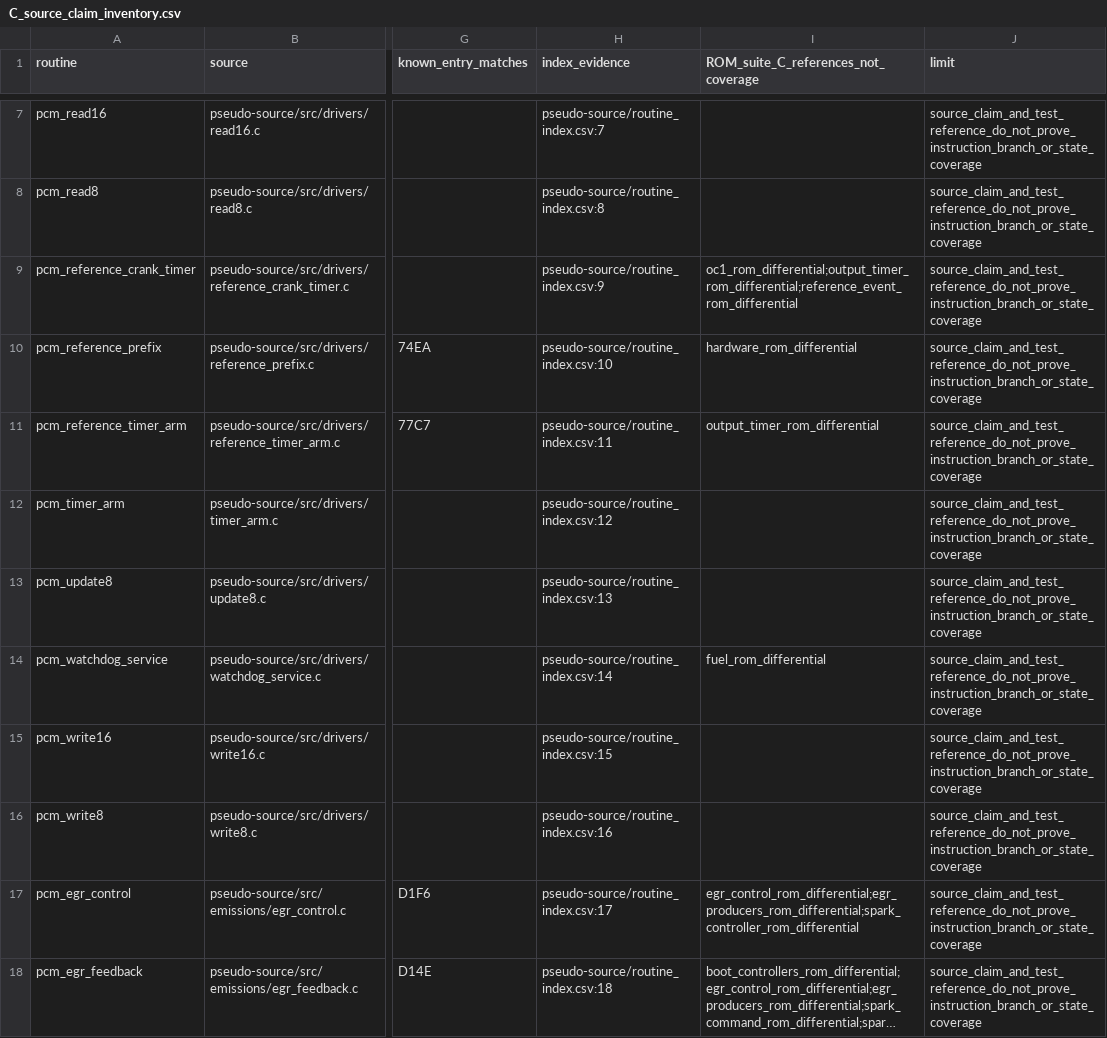
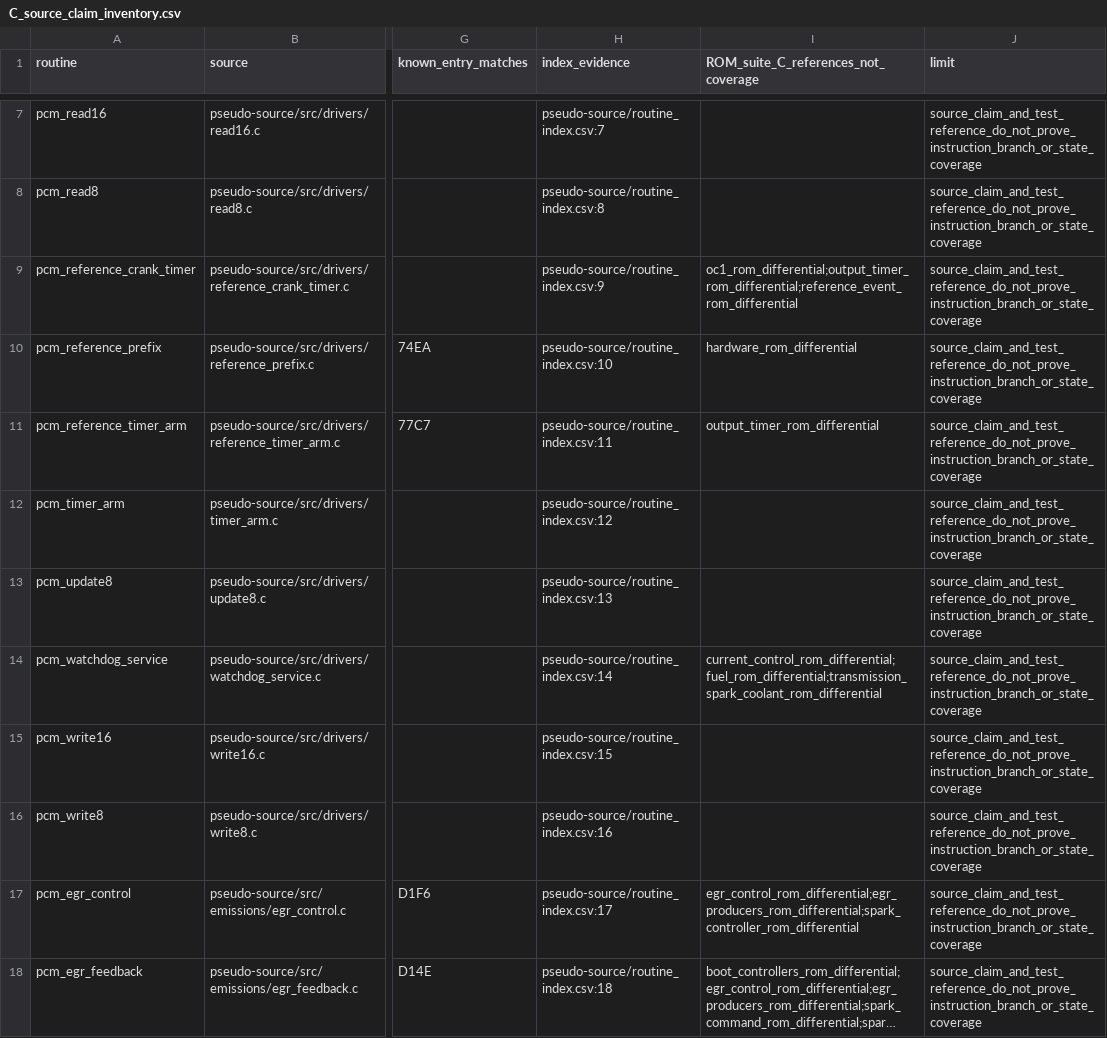
Before and after one commit to snow663/7427HWContract, a CSV file: maps/audit/C_source_claim_inventory.csv, drawn as a sheet; only a part is shown, gaps mark what is left out; long unchanged cells end in …; the diff covers the shown part only; the diff names each change by its address in the sheet, - before the commit and + after, or states it on an @@ line.

```diff
--- a/maps/audit/C_source_claim_inventory.csv
+++ b/maps/audit/C_source_claim_inventory.csv
-I14: fuel_rom_differential
+I14: current_control_rom_differential;fuel_rom_differential;transmission_spark_coolant_rom_differential
```
Also changed, not shown: 1 added row and 12 edited cells elsewhere in this file, maps/audit/equivalence_test_inventory.csv, maps/audit/factory_function_inventory.csv, 17 other files.
